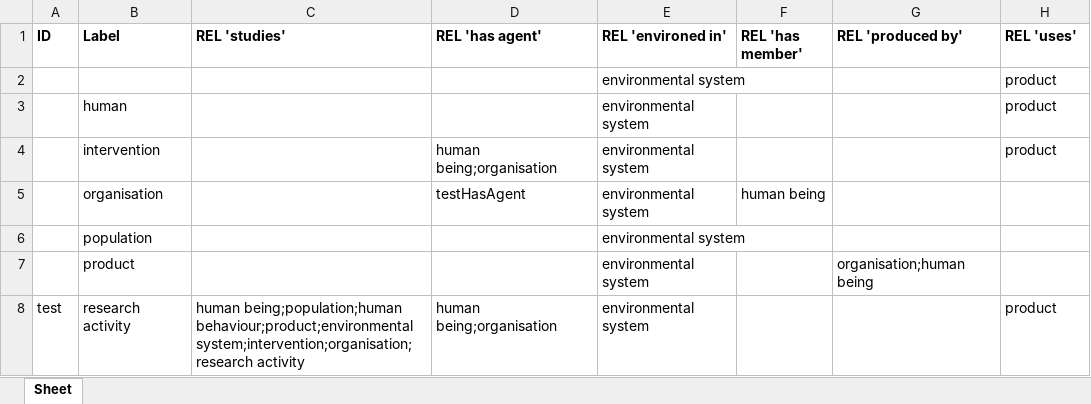
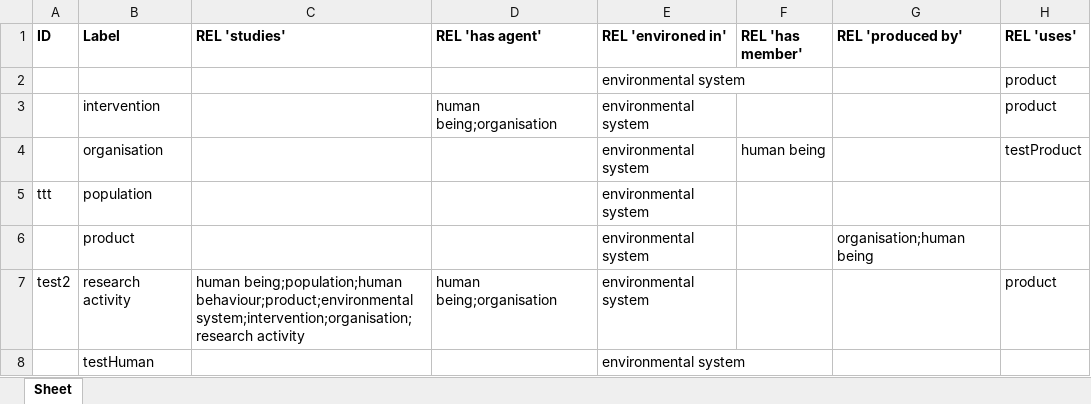
Before and after one commit to jannahastings/addiction-ontology, an Excel workbook: inputs/AddictO_Upper level.xlsx, sheet Sheet, drawn as a sheet; values as stored, in another font and other column widths than the file's, no borders; removed rows and columns are numbered as before the commit, all else as after; the diff names each change by its address in the sheet, - before the commit and + after, or states it on an @@ line.

Commit message:
Updating AddictO_Upper level.xlsx

```diff
--- a/inputs/AddictO_Upper level.xlsx (sheet Sheet)
+++ b/inputs/AddictO_Upper level.xlsx (sheet Sheet)
-row 3:  | human |  |  | environmental system |  |  | product
-D4 (REL 'has agent'): testHasAgent
+D4 (REL 'has agent'): (empty)
-H4 (REL 'uses'): (empty)
+H4 (REL 'uses'): testProduct
-A5 (ID): (empty)
+A5 (ID): ttt
-A7 (ID): test
+A7 (ID): test2
+row 8:  | testHuman |  |  | environmental system
```
